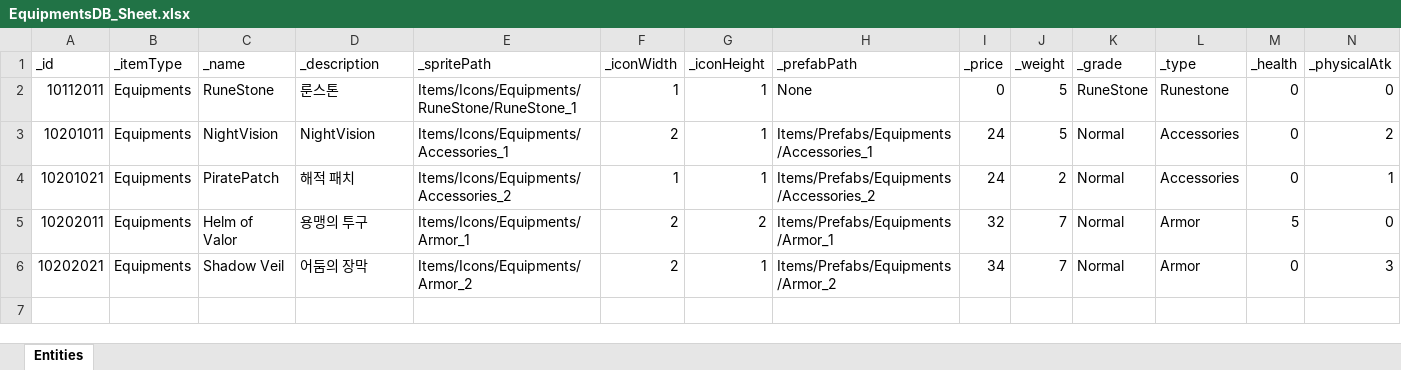
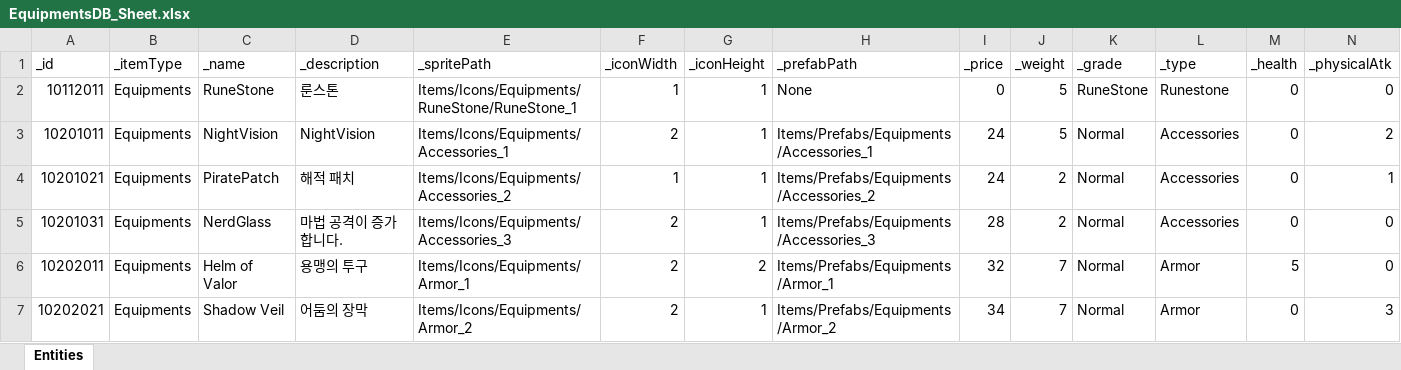
Before and after one commit to GGB97/Sisyphus_Mirror, an Excel workbook: Assets/Excel/Items/EquipmentsDB_Sheet.xlsx, sheet Entities, drawn as a sheet; only a part is shown; values as stored, in another font and other column widths than the file's, no borders; rows hold the shown columns only; the diff names each change by its address in the sheet, - before the commit and + after, or states it on an @@ line.

```diff
--- a/Assets/Excel/Items/EquipmentsDB_Sheet.xlsx (sheet Entities)
+++ b/Assets/Excel/Items/EquipmentsDB_Sheet.xlsx (sheet Entities)
+row 5: 10201031 | Equipments | NerdGlass | 마법 공격이 증가합니다. | Items/Icons/Equipments/Accessories_3 | 2 | 1 | Items/Prefabs/Equipments/Accessories_3 | 28 | 2 | Normal | Accessories | 0 | 0
```
Also changed, not shown: 5 other files.
